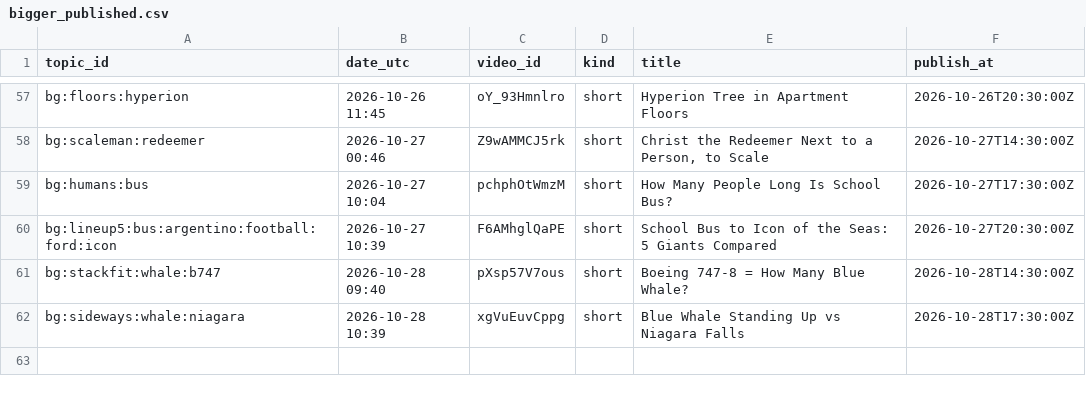
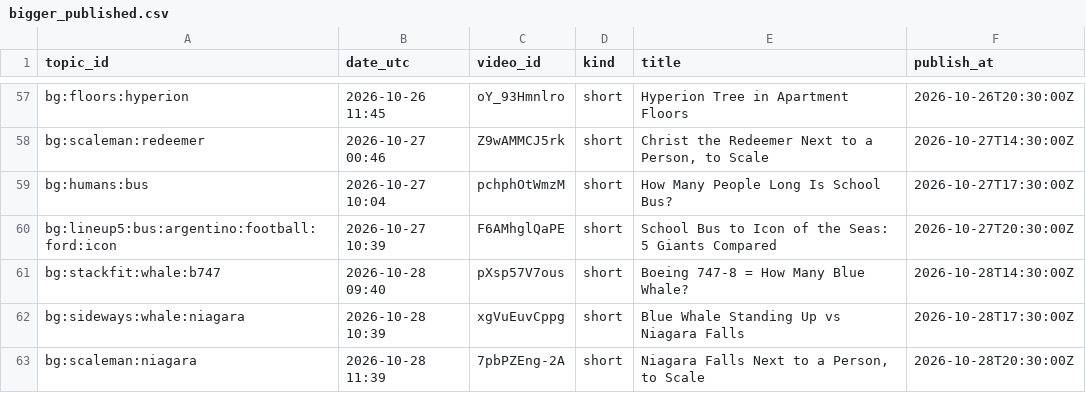
Before and after one commit to olgunkadirgulhan/fox-run-kids, a CSV file: records/bigger_published.csv, drawn as a sheet; only a part is shown, gaps mark what is left out.

Commit message:
bigger: 2026-10-28-1139

```diff
--- a/records/bigger_published.csv
+++ b/records/bigger_published.csv
@@ -62 +62,2 @@ bg:stackfit:whale:b747,2026-10-28 09:40,pXsp57V7ous,short,Boeing 747-8 = How Man
 bg:sideways:whale:niagara,2026-10-28 10:39,xgVuEuvCppg,short,Blue Whale Standing Up vs Niagara Falls,2026-10-28T17:30:00Z
+bg:scaleman:niagara,2026-10-28 11:39,7pbPZEng-2A,short,"Niagara Falls Next to a Person, to Scale",2026-10-28T20:30:00Z
```
